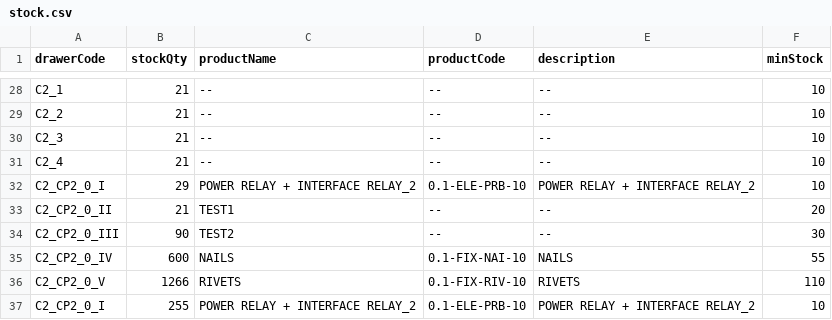
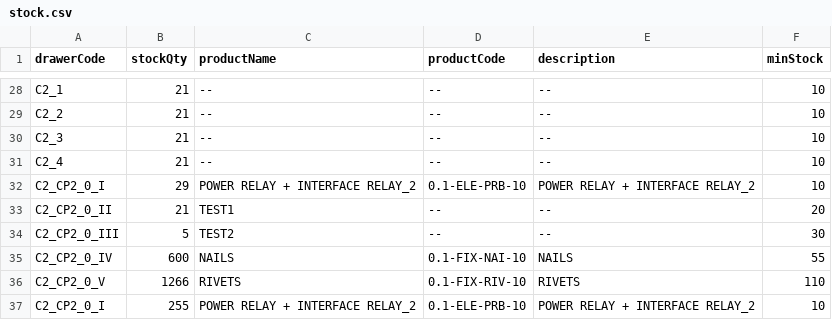
Before and after one commit to RAMONPERTINEZSOLA/C2_CP2_Web, a CSV file: docs/stock.csv, drawn as a sheet; only a part is shown, gaps mark what is left out.

Commit message:
chore(stock): C2_CP2_0_III → 5

```diff
--- a/docs/stock.csv
+++ b/docs/stock.csv
@@ -33,3 +33,3 @@ C2_CP2_0_I,29,POWER RELAY + INTERFACE RELAY_2,0.1-ELE-PRB-10,POWER RELAY + INTER
 C2_CP2_0_II,21,TEST1,--,--,20
-C2_CP2_0_III,90,TEST2,--,--,30
+C2_CP2_0_III,5,TEST2,--,--,30
 C2_CP2_0_IV,600,NAILS,0.1-FIX-NAI-10,NAILS,55
```
